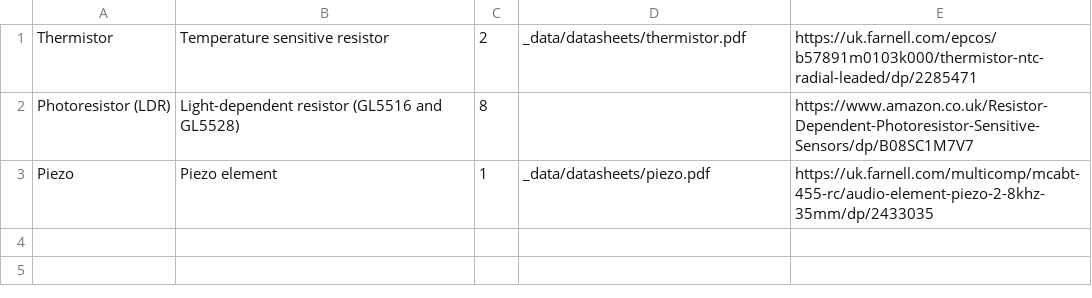
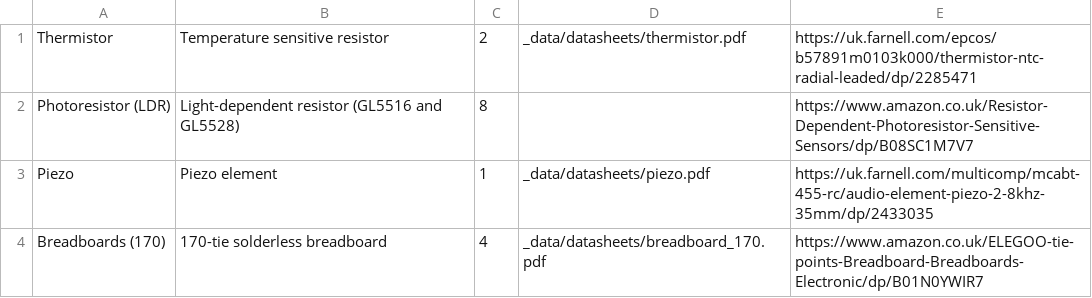
Before and after one commit to NoBlackBoxes/BlackBoxes, a CSV file: sensors/materials.csv, drawn as a sheet.

Commit message:
Update materials and datasheets

```diff
--- a/sensors/materials.csv
+++ b/sensors/materials.csv
@@ -3 +3,2 @@ Photoresistor (LDR),Light-dependent resistor (GL5516 and GL5528),8,,https://www.
 Piezo,Piezo element,1,_data/datasheets/piezo.pdf,https://uk.farnell.com/multicomp/mcabt-455-rc/audio-element-piezo-2-8khz-35mm/dp/2433035
+Breadboards (170),170-tie solderless breadboard,4,_data/datasheets/breadboard_170.pdf,https://www.amazon.co.uk/ELEGOO-tie-points-Breadboard-Breadboards-Electronic/dp/B01N0YWIR7
```
Also changed, not shown: audio/materials.csv, 13 other files.
